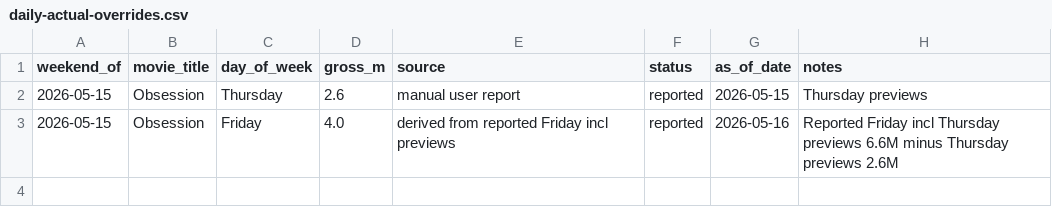
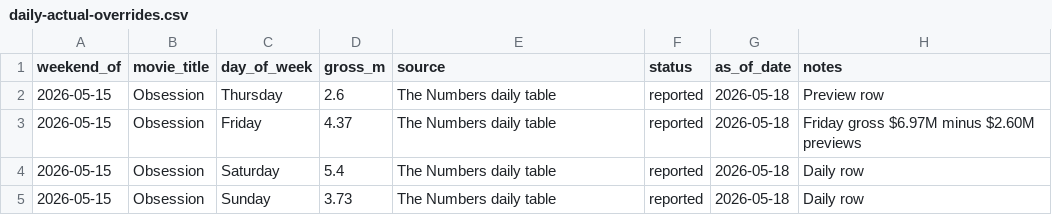
Before and after one commit to arnauddg27-svg/Theatres, a CSV file: box-office-tracker/data/daily-actual-overrides.csv, drawn as a sheet.

Commit message:
Backfill daily actual splits

```diff
--- a/box-office-tracker/data/daily-actual-overrides.csv
+++ b/box-office-tracker/data/daily-actual-overrides.csv
@@ -1,3 +1,5 @@
 weekend_of,movie_title,day_of_week,gross_m,source,status,as_of_date,notes
-2026-05-15,Obsession,Thursday,2.6,manual user report,reported,2026-05-15,Thursday previews
-2026-05-15,Obsession,Friday,4.0,derived from reported Friday incl previews,reported,2026-05-16,Reported Friday incl Thursday previews 6.6M minus Thursday previews 2.6M
+2026-05-15,Obsession,Thursday,2.6,The Numbers daily table,reported,2026-05-18,Preview row
+2026-05-15,Obsession,Friday,4.37,The Numbers daily table,reported,2026-05-18,Friday gross $6.97M minus $2.60M previews
+2026-05-15,Obsession,Saturday,5.4,The Numbers daily table,reported,2026-05-18,Daily row
+2026-05-15,Obsession,Sunday,3.73,The Numbers daily table,reported,2026-05-18,Daily row
```
Also changed, not shown: box-office-tracker/data/model-audits/as-of-grid.csv, box-office-tracker/data/model-audits/movie_weekend_actuals.csv, 4 other files.
